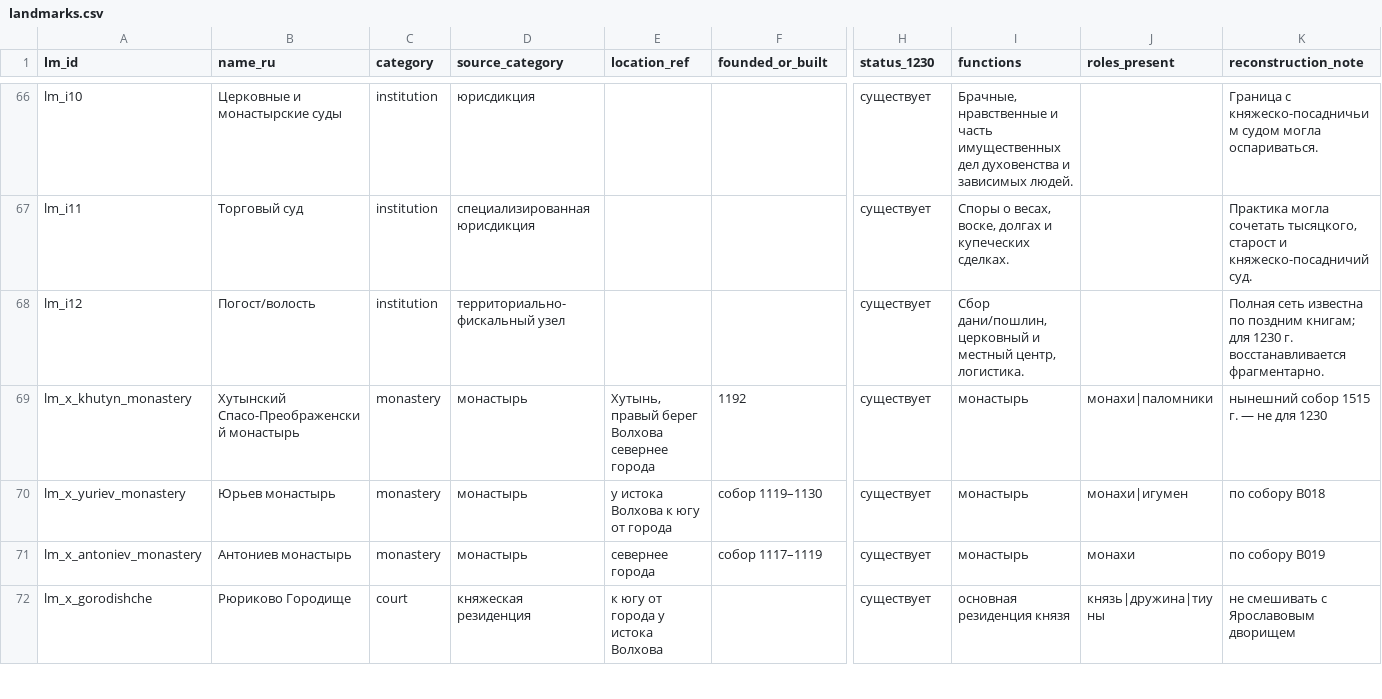
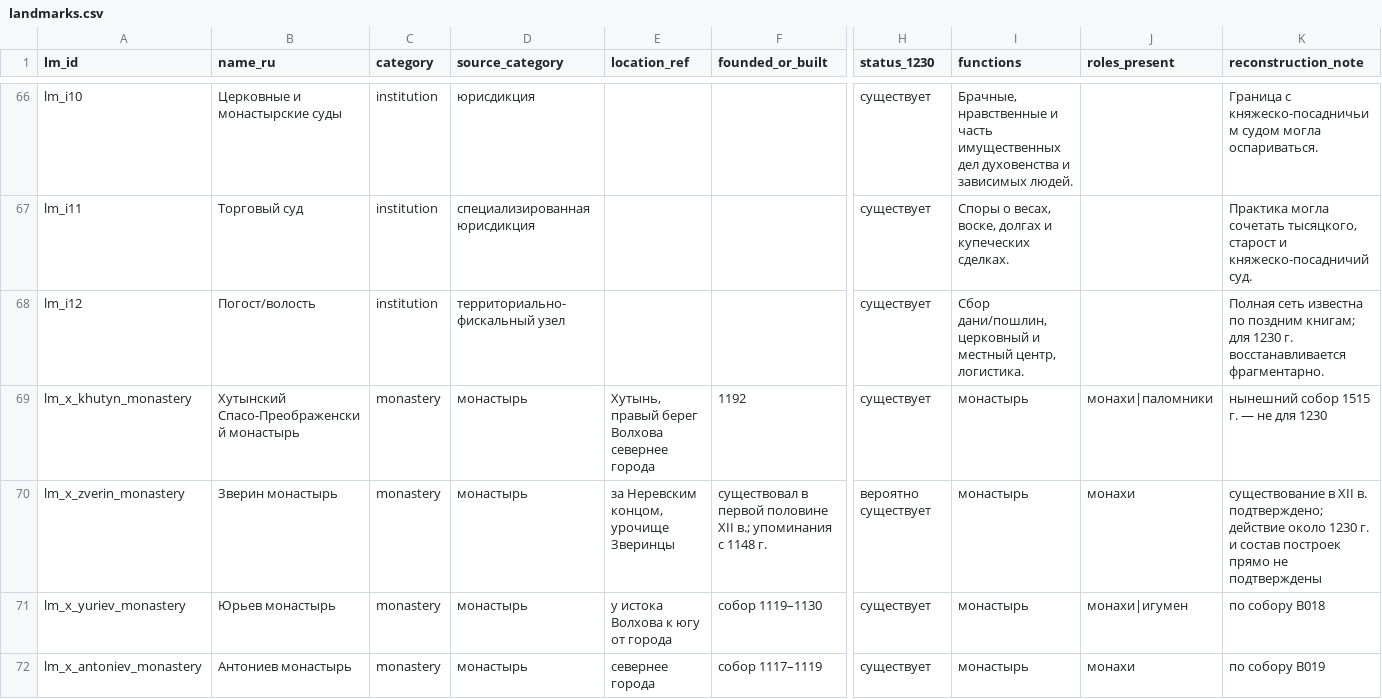
Before and after one commit to PavelSlaven/Novgorod1230, a CSV file: data/world-catalogs/novgorod/game-base-v1/buildings-interiors-containers/landmarks/landmarks.csv, drawn as a sheet; only a part is shown, gaps mark what is left out; the shorter side is filled out with more unchanged rows; rows hold the shown columns only; the diff names each change by its address in the sheet, - before the commit and + after, or states it on an @@ line.

```diff
--- a/data/world-catalogs/novgorod/game-base-v1/buildings-interiors-containers/landmarks/landmarks.csv
+++ b/data/world-catalogs/novgorod/game-base-v1/buildings-interiors-containers/landmarks/landmarks.csv
+row 70: lm_x_zverin_monastery | Зверин монастырь | monastery | монастырь | за Неревским концом, урочище Зверинцы | существовал в первой половине XII в.; упоминания с 1148 г. | вероятно существует | монастырь | монахи | существование в XII в. подтверждено; действие около 1230 г. и состав построек прямо не подтверждены
```
Also changed, not shown: data/world-catalogs/novgorod/game-base-v1/buildings-interiors-containers/landmarks/needs_check.csv, data/world-catalogs/novgorod/game-base-v1/buildings-interiors-containers/sources.csv, 3 other files.
